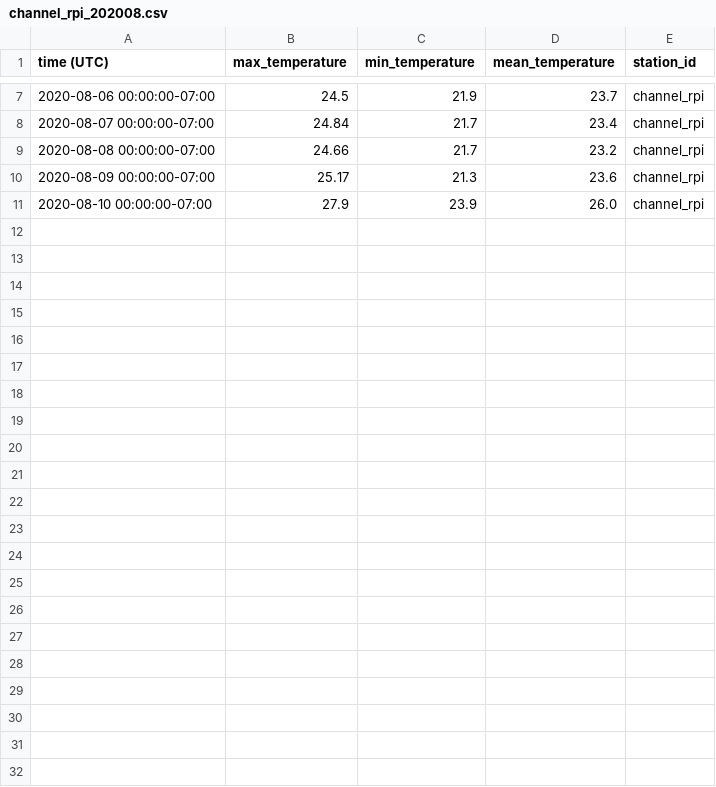
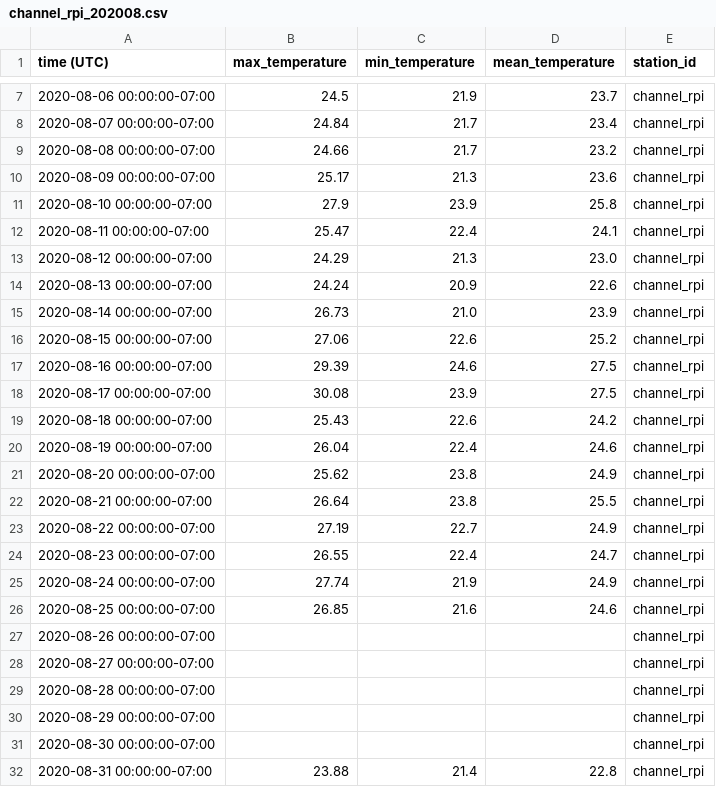
Before and after one commit to NOAA-PMEL/EcoFOCI_Jupyter_Notebooks, a CSV file: ThingSpeak_Wx/channel_rpi_202008.csv, drawn as a sheet; only a part is shown, gaps mark what is left out.

```diff
--- a/ThingSpeak_Wx/channel_rpi_202008.csv
+++ b/ThingSpeak_Wx/channel_rpi_202008.csv
@@ -10,2 +10,23 @@ time (UTC),max_temperature,min_temperature,mean_temperature,station_id
 2020-08-09 00:00:00-07:00,25.17,21.3,23.6,channel_rpi
-2020-08-10 00:00:00-07:00,27.9,23.9,26.0,channel_rpi
+2020-08-10 00:00:00-07:00,27.9,23.9,25.8,channel_rpi
+2020-08-11 00:00:00-07:00,25.47,22.4,24.1,channel_rpi
+2020-08-12 00:00:00-07:00,24.29,21.3,23.0,channel_rpi
+2020-08-13 00:00:00-07:00,24.24,20.9,22.6,channel_rpi
+2020-08-14 00:00:00-07:00,26.73,21.0,23.9,channel_rpi
+2020-08-15 00:00:00-07:00,27.06,22.6,25.2,channel_rpi
+2020-08-16 00:00:00-07:00,29.39,24.6,27.5,channel_rpi
+2020-08-17 00:00:00-07:00,30.08,23.9,27.5,channel_rpi
+2020-08-18 00:00:00-07:00,25.43,22.6,24.2,channel_rpi
+2020-08-19 00:00:00-07:00,26.04,22.4,24.6,channel_rpi
+2020-08-20 00:00:00-07:00,25.62,23.8,24.9,channel_rpi
+2020-08-21 00:00:00-07:00,26.64,23.8,25.5,channel_rpi
+2020-08-22 00:00:00-07:00,27.19,22.7,24.9,channel_rpi
+2020-08-23 00:00:00-07:00,26.55,22.4,24.7,channel_rpi
+2020-08-24 00:00:00-07:00,27.74,21.9,24.9,channel_rpi
+2020-08-25 00:00:00-07:00,26.85,21.6,24.6,channel_rpi
+2020-08-26 00:00:00-07:00,,,,channel_rpi
+2020-08-27 00:00:00-07:00,,,,channel_rpi
+2020-08-28 00:00:00-07:00,,,,channel_rpi
+2020-08-29 00:00:00-07:00,,,,channel_rpi
+2020-08-30 00:00:00-07:00,,,,channel_rpi
+2020-08-31 00:00:00-07:00,23.88,21.4,22.8,channel_rpi
```
Also changed, not shown: ThingSpeak_Wx/MoonflowerTempest_202008.csv, ThingSpeak_Wx/channel_1027974_thingspeak_202008.csv, 10 other files.
